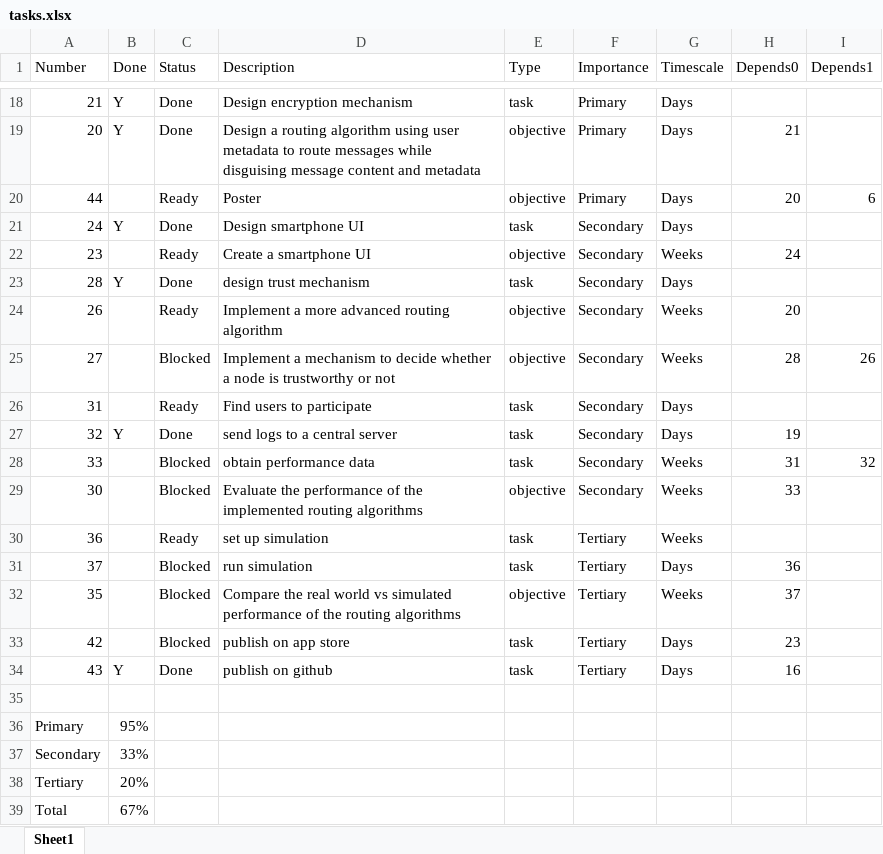
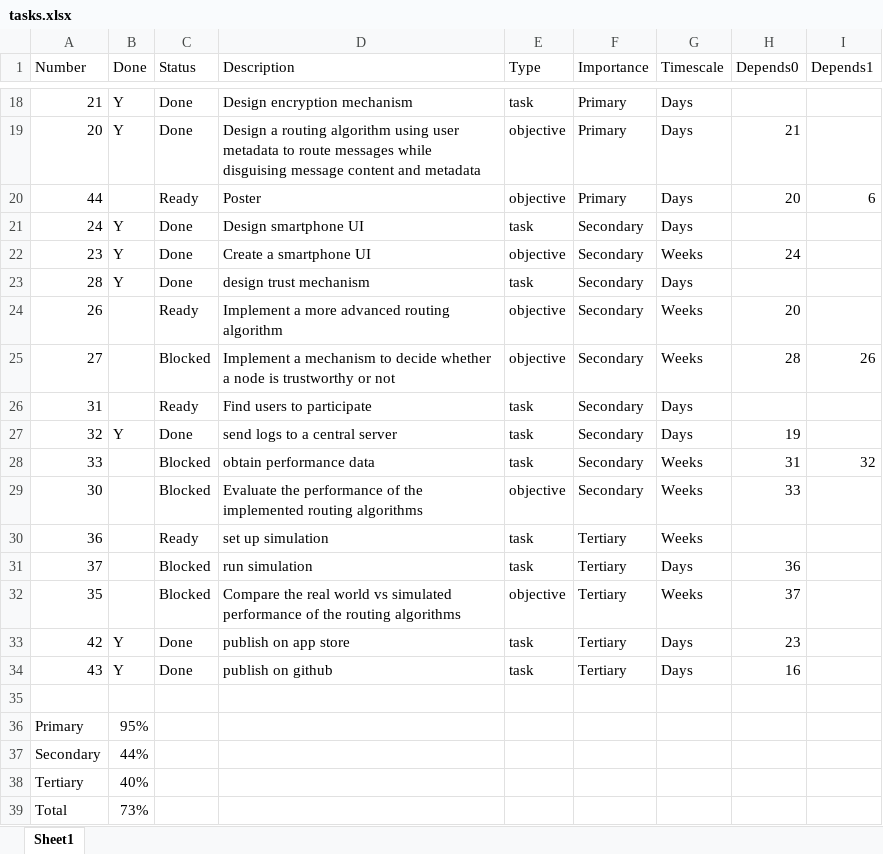
Before and after one commit to neilw4/OMiN, an Excel workbook: progress_reports/tasks.xlsx, sheet Sheet1, drawn as a sheet; only a part is shown, gaps mark what is left out; values as stored, in another font and other column widths than the file's, no borders; conditional formats and table styles not drawn; the diff names each change by its address in the sheet, - before the commit and + after, or states it on an @@ line.

```diff
--- a/progress_reports/tasks.xlsx (sheet Sheet1)
+++ b/progress_reports/tasks.xlsx (sheet Sheet1)
-B22 (Done): (empty)
+B22 (Done): Y
-C22 (Status): Ready
+C22 (Status): Done
-B33 (Done): (empty)
+B33 (Done): Y
-C33 (Status): Blocked
+C33 (Status): Done
-B37 (Done): 33%
+B37 (Done): 44%
-B38 (Done): 20%
+B38 (Done): 40%
-B39 (Done): 67%
+B39 (Done): 73%
```
Also changed, not shown: 4 other files.
